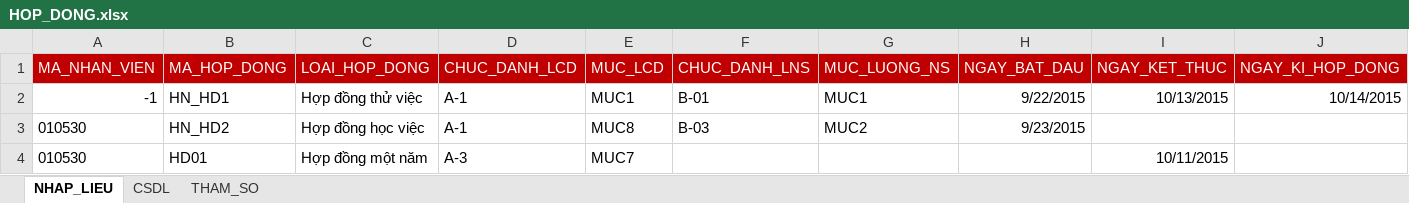
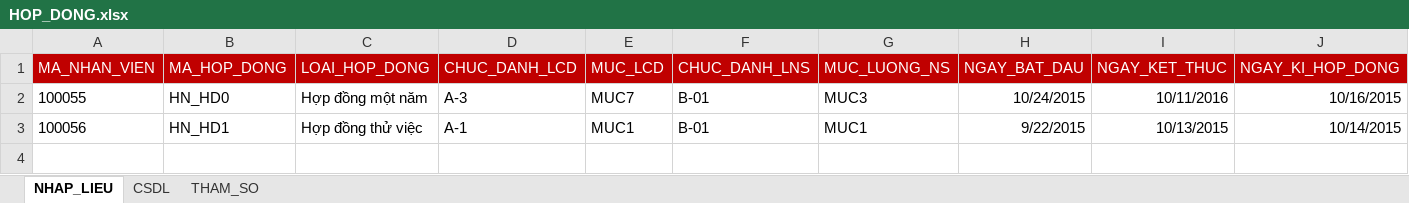
Before and after one commit to assassinadal/BKIProject-DichVuMatDat, an Excel workbook: 03. SourceCode/BKI_QLTTQuocAnh/Template/HOP_DONG.xlsx, sheet NHAP_LIEU, drawn as a sheet; values as stored, in another font and other column widths than the file's, no borders; removed rows and columns are numbered as before the commit, all else as after; the diff names each change by its address in the sheet, - before the commit and + after, or states it on an @@ line.

```diff
--- a/03. SourceCode/BKI_QLTTQuocAnh/Template/HOP_DONG.xlsx (sheet NHAP_LIEU)
+++ b/03. SourceCode/BKI_QLTTQuocAnh/Template/HOP_DONG.xlsx (sheet NHAP_LIEU)
+row 2: 100055 | HN_HD0 | Hợp đồng một năm | A-3 | MUC7 | B-01 | MUC3 | 10/24/2015 | 10/11/2016 | 10/16/2015
-A3 (MA_NHAN_VIEN): -1
+A3 (MA_NHAN_VIEN): 100056
-row 3: 010530 | HN_HD2 | Hợp đồng học việc | A-1 | MUC8 | B-03 | MUC2 | 9/23/2015
-row 4: 010530 | HD01 | Hợp đồng một năm | A-3 | MUC7 |  |  |  | 10/11/2015
```
Also changed, not shown: sheet CSDL, formulas that keep their value, 03. SourceCode/BKI_QLTTQuocAnh/Template/CONG_TAC.xlsx, 22 other files.
